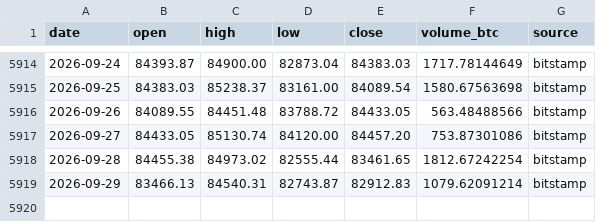
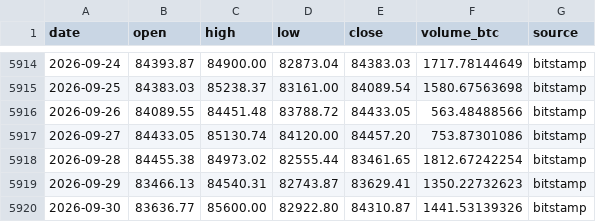
Before and after one commit to nateg511-wq/Daily-Weekly-Tracker, a CSV file: data/btc_usd_daily_full.csv, drawn as a sheet; only a part is shown, gaps mark what is left out.

```diff
--- a/data/btc_usd_daily_full.csv
+++ b/data/btc_usd_daily_full.csv
@@ -5918,2 +5918,3 @@ date,open,high,low,close,volume_btc,source
 2026-09-28,84455.38,84973.02,82555.44,83461.65,1812.67242254,bitstamp
-2026-09-29,83466.13,84540.31,82743.87,82912.83,1079.62091214,bitstamp
+2026-09-29,83466.13,84540.31,82743.87,83629.41,1350.22732623,bitstamp
+2026-09-30,83636.77,85600.00,82922.80,84310.87,1441.53139326,bitstamp
```
Also changed, not shown: data/btc_usd_daily.csv, data/indicators_monthly.csv, 13 other files.
